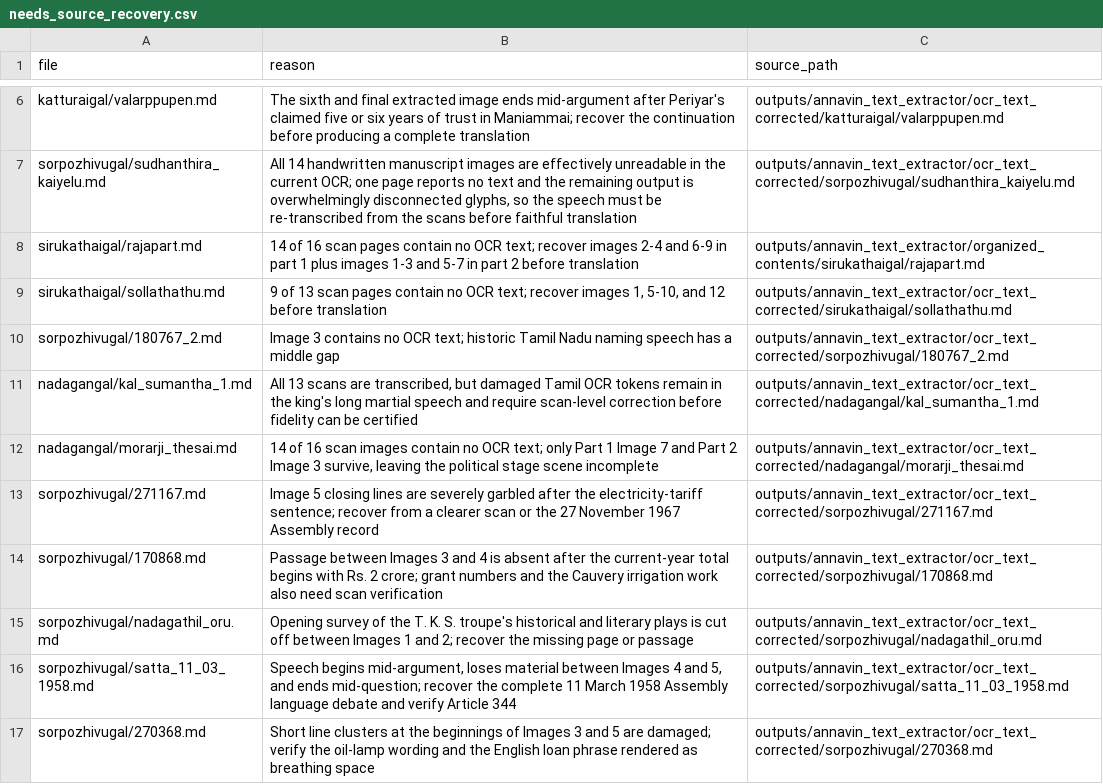
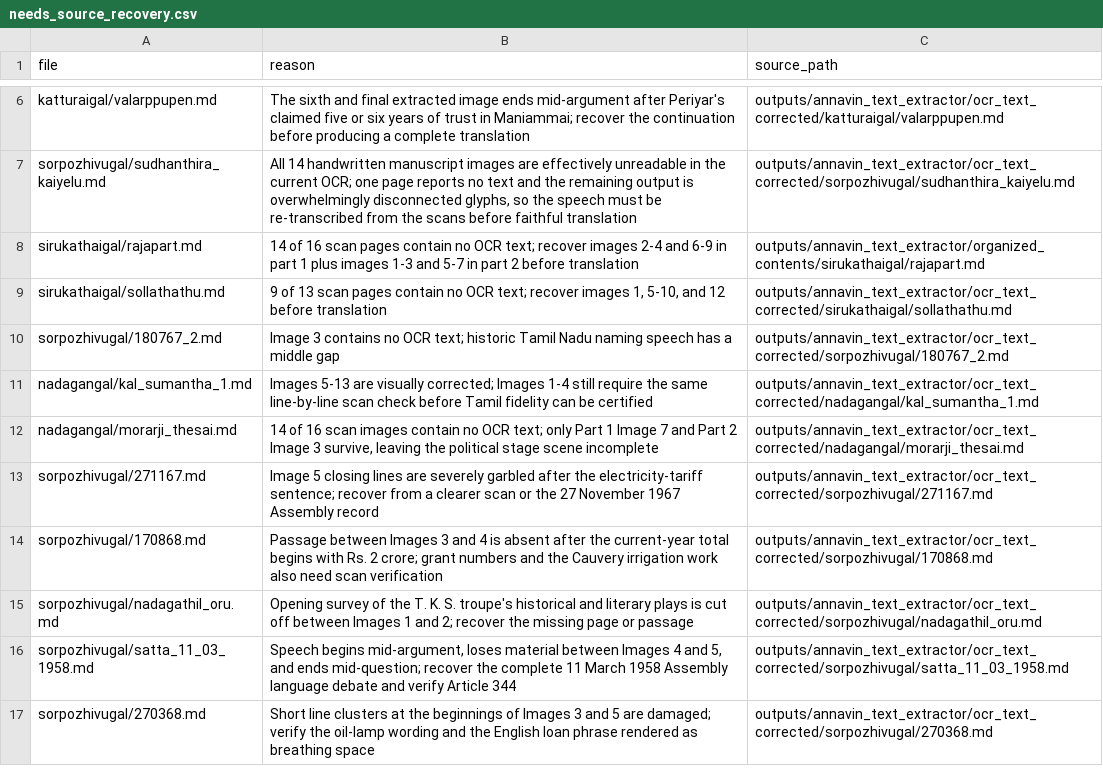
Before and after one commit to pugazg/anna-corpus, a CSV file: outputs/annavin_text_extractor/translated_contents/_translation_state/needs_source_recovery.csv, drawn as a sheet; only a part is shown, gaps mark what is left out.

```diff
--- a/outputs/annavin_text_extractor/translated_contents/_translation_state/needs_source_recovery.csv
+++ b/outputs/annavin_text_extractor/translated_contents/_translation_state/needs_source_recovery.csv
@@ -10,3 +10,3 @@ sirukathaigal/sollathathu.md,"9 of 13 scan pages contain no OCR text; recover im
 sorpozhivugal/180767_2.md,"Image 3 contains no OCR text; historic Tamil Nadu naming speech has a middle gap",outputs/annavin_text_extractor/ocr_text_corrected/sorpozhivugal/180767_2.md
-nadagangal/kal_sumantha_1.md,"All 13 scans are transcribed, but damaged Tamil OCR tokens remain in the king's long martial speech and require scan-level correction before fidelity can be certified",outputs/annavin_text_extractor/ocr_text_corrected/nadagangal/kal_sumantha_1.md
+nadagangal/kal_sumantha_1.md,"Images 5-13 are visually corrected; Images 1-4 still require the same line-by-line scan check before Tamil fidelity can be certified",outputs/annavin_text_extractor/ocr_text_corrected/nadagangal/kal_sumantha_1.md
 nadagangal/morarji_thesai.md,"14 of 16 scan images contain no OCR text; only Part 1 Image 7 and Part 2 Image 3 survive, leaving the political stage scene incomplete",outputs/annavin_text_extractor/ocr_text_corrected/nadagangal/morarji_thesai.md
```
Also changed, not shown: outputs/annavin_text_extractor/translated_contents/_translation_state/ocr_concerns.csv, 4 other files.
